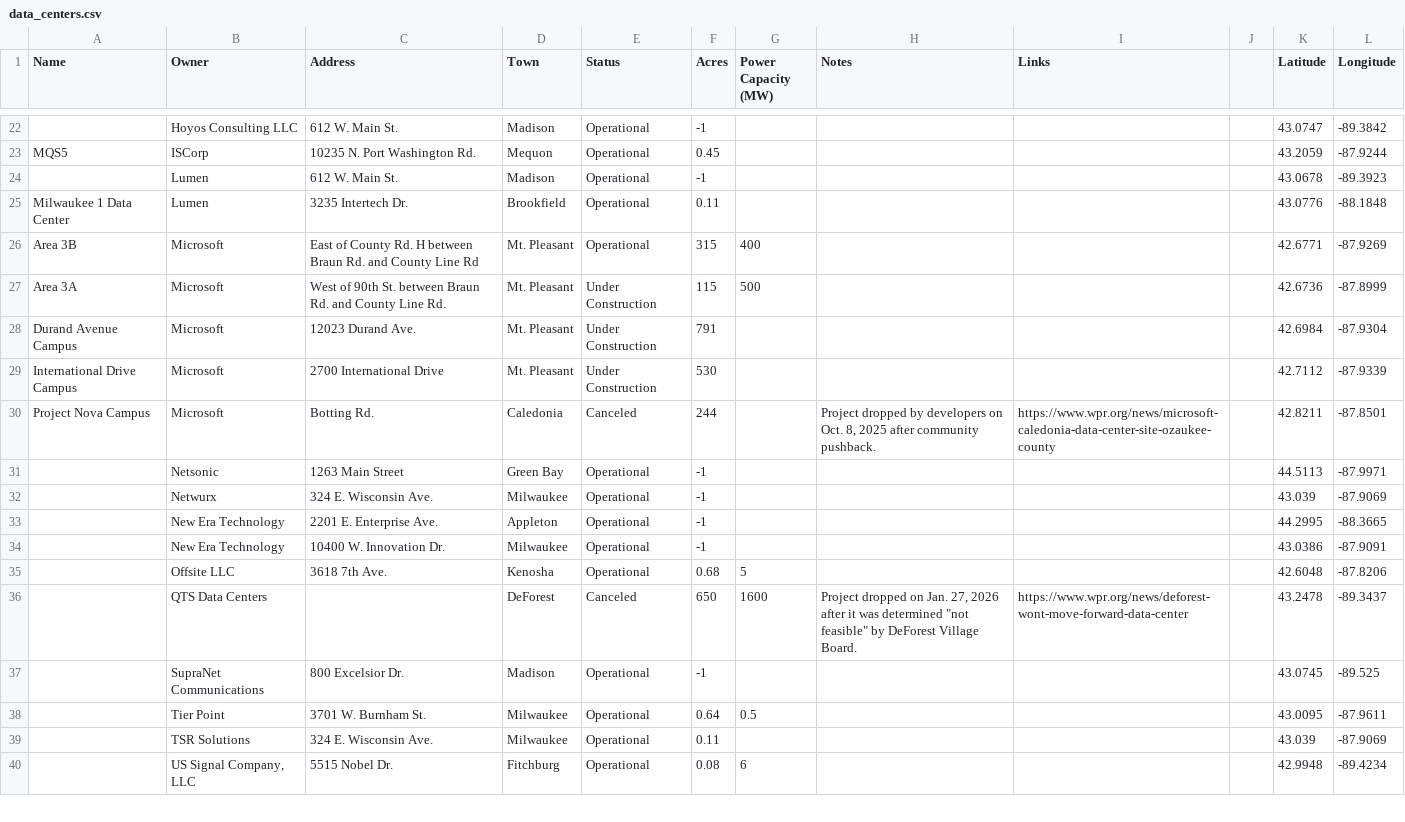
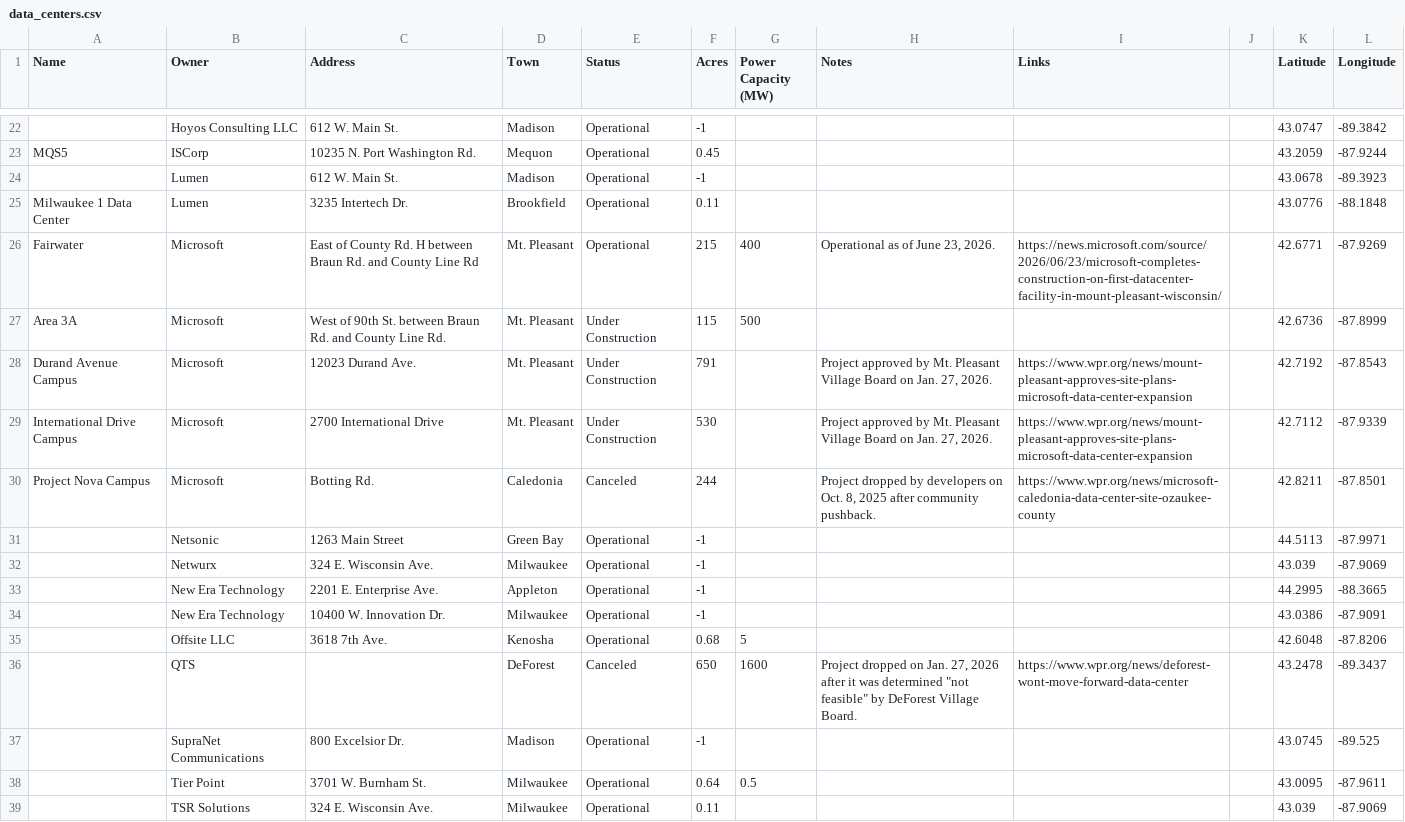
Before and after one commit to annahaensch/wisconsin_data_center_map, a CSV file: data/data_centers.csv, drawn as a sheet; only a part is shown, gaps mark what is left out; the shorter side is filled out with more unchanged rows.

```diff
--- a/data/data_centers.csv
+++ b/data/data_centers.csv
@@ -25,6 +25,6 @@ MQS5,ISCorp,10235 N. Port Washington Rd.,Mequon,Operational,0.45,,,,,43.2059,-87
 Milwaukee 1 Data Center,Lumen,3235 Intertech Dr.,Brookfield,Operational,0.11,,,,,43.0776,-88.1848
-Area 3B,Microsoft,East of County Rd. H between Braun Rd. and County Line Rd,Mt. Pleasant,Operational,315,400,,,,42.6771,-87.9269
+Fairwater,Microsoft,East of County Rd. H between Braun Rd. and County Line Rd,Mt. Pleasant,Operational,215,400,"Operational as of June 23, 2026.",https://news.microsoft.com/source/2026/06/23/microsoft-completes-construction-on-first-datacenter-facility-in-mount-pleasant-wisconsin/,,42.6771,-87.9269
 Area 3A,Microsoft,West of 90th St. between Braun Rd. and County Line Rd.,Mt. Pleasant,Under Construction,115,500,,,,42.6736,-87.8999
-Durand Avenue Campus,Microsoft,12023 Durand Ave.,Mt. Pleasant,Under Construction,791,,,,,42.6984,-87.9304
-International Drive Campus,Microsoft,2700 International Drive,Mt. Pleasant,Under Construction,530,,,,,42.7112,-87.9339
+Durand Avenue Campus,Microsoft,12023 Durand Ave.,Mt. Pleasant,Under Construction,791,,"Project approved by Mt. Pleasant Village Board on Jan. 27, 2026.",https://www.wpr.org/news/mount-pleasant-approves-site-plans-microsoft-data-center-expansion,,42.7192,-87.8543
+International Drive Campus,Microsoft,2700 International Drive,Mt. Pleasant,Under Construction,530,,"Project approved by Mt. Pleasant Village Board on Jan. 27, 2026.",https://www.wpr.org/news/mount-pleasant-approves-site-plans-microsoft-data-center-expansion,,42.7112,-87.9339
 Project Nova Campus,Microsoft,Botting Rd.,Caledonia,Canceled,244,,"Project dropped by developers on Oct. 8, 2025 after community pushback.",https://www.wpr.org/news/microsoft-caledonia-data-center-site-ozaukee-county,,42.8211,-87.8501
@@ -35,3 +35,3 @@ Project Nova Campus,Microsoft,Botting Rd.,Caledonia,Canceled,244,,"Project dropp
 ,Offsite LLC,3618 7th Ave.,Kenosha,Operational,0.68,5,,,,42.6048,-87.8206
-,QTS Data Centers,,DeForest,Canceled,650,1600,"Project dropped on Jan. 27, 2026 after it was determined ""not feasible"" by DeForest Village Board.",https://www.wpr.org/news/deforest-wont-move-forward-data-center,,43.2478,-89.3437
+,QTS,,DeForest,Canceled,650,1600,"Project dropped on Jan. 27, 2026 after it was determined ""not feasible"" by DeForest Village Board.",https://www.wpr.org/news/deforest-wont-move-forward-data-center,,43.2478,-89.3437
 ,SupraNet Communications,800 Excelsior Dr.,Madison,Operational,-1,,,,,43.0745,-89.525
```
